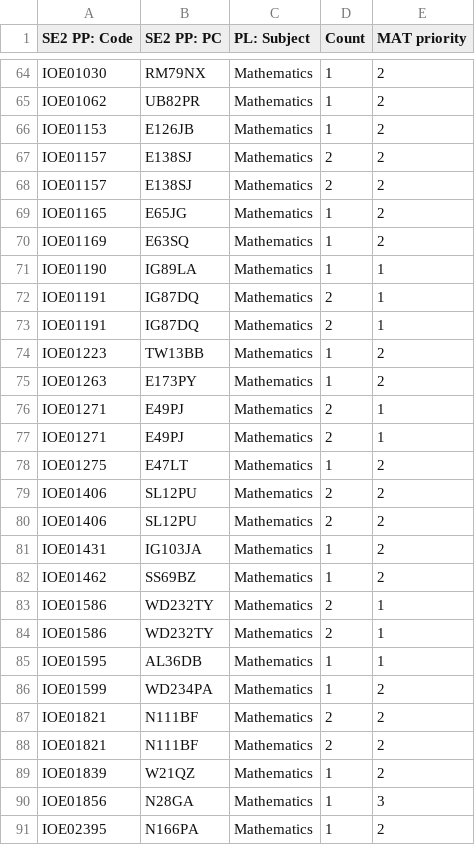
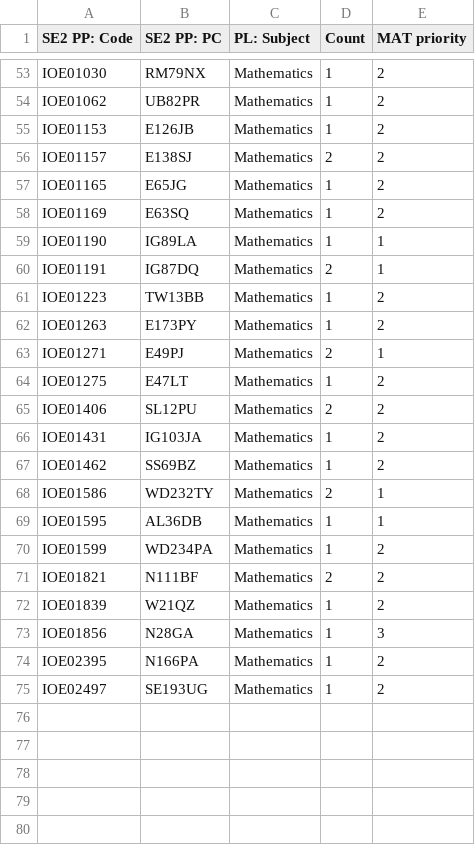
Before and after one commit to UCL/ioe-student-school-allocation, a CSV file: data/example_subject_schools.csv, drawn as a sheet; only a part is shown, gaps mark what is left out; the shorter side is filled out with more unchanged rows; the diff covers the shown part only.

```diff
--- a/data/example_subject_schools.csv
+++ b/data/example_subject_schools.csv
@@ -67,3 +56,2 @@ IOE01153,E126JB,Mathematics,1,2
 IOE01157,E138SJ,Mathematics,2,2
-IOE01157,E138SJ,Mathematics,2,2
 IOE01165,E65JG,Mathematics,1,2
@@ -72,3 +60,2 @@ IOE01190,IG89LA,Mathematics,1,1
 IOE01191,IG87DQ,Mathematics,2,1
-IOE01191,IG87DQ,Mathematics,2,1
 IOE01223,TW13BB,Mathematics,1,2
@@ -76,5 +63,3 @@ IOE01263,E173PY,Mathematics,1,2
 IOE01271,E49PJ,Mathematics,2,1
-IOE01271,E49PJ,Mathematics,2,1
 IOE01275,E47LT,Mathematics,1,2
-IOE01406,SL12PU,Mathematics,2,2
 IOE01406,SL12PU,Mathematics,2,2
@@ -83,6 +68,4 @@ IOE01462,SS69BZ,Mathematics,1,2
 IOE01586,WD232TY,Mathematics,2,1
-IOE01586,WD232TY,Mathematics,2,1
 IOE01595,AL36DB,Mathematics,1,1
 IOE01599,WD234PA,Mathematics,1,2
-IOE01821,N111BF,Mathematics,2,2
 IOE01821,N111BF,Mathematics,2,2
```
Also changed, not shown: 11 removed rows elsewhere in this file.
